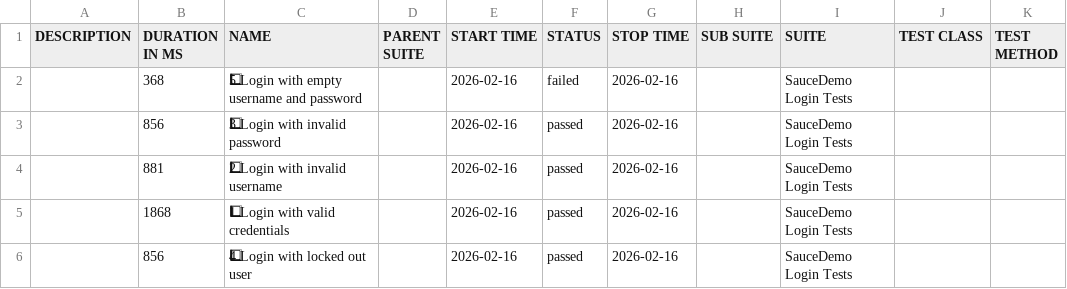
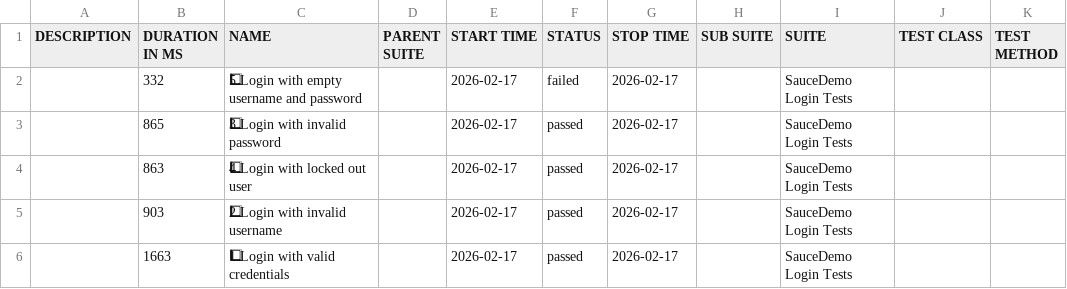
Before and after one commit to ParasOli/saucedemo-ui-automation, a CSV file: data/suites.csv, drawn as a sheet; removed rows and columns are numbered as before the commit, all else as after; the diff names each change by its address in the sheet, - before the commit and + after, or states it on an @@ line.

```diff
--- a/data/suites.csv
+++ b/data/suites.csv
-B2 (DURATION IN MS): 368
+B2 (DURATION IN MS): 332
-E2:E3 (START TIME): 2026-02-16
+E2:E3 (START TIME): 2026-02-17
-G2:G3 (STOP TIME): 2026-02-16
+G2:G3 (STOP TIME): 2026-02-17
-B3 (DURATION IN MS): 856
+B3 (DURATION IN MS): 865
+row 4:  | 863 | 4⃣ Login with locked out user |  | 2026-02-17 | passed | 2026-02-17 |  | SauceDemo Login Tests
-B5 (DURATION IN MS): 881
+B5 (DURATION IN MS): 903
-E5:E6 (START TIME): 2026-02-16
+E5:E6 (START TIME): 2026-02-17
-G5:G6 (STOP TIME): 2026-02-16
+G5:G6 (STOP TIME): 2026-02-17
-B6 (DURATION IN MS): 1868
+B6 (DURATION IN MS): 1663
-row 6:  | 856 | 4⃣ Login with locked out user |  | 2026-02-16 | passed | 2026-02-16 |  | SauceDemo Login Tests
```
Also changed, not shown: 26 other files.
